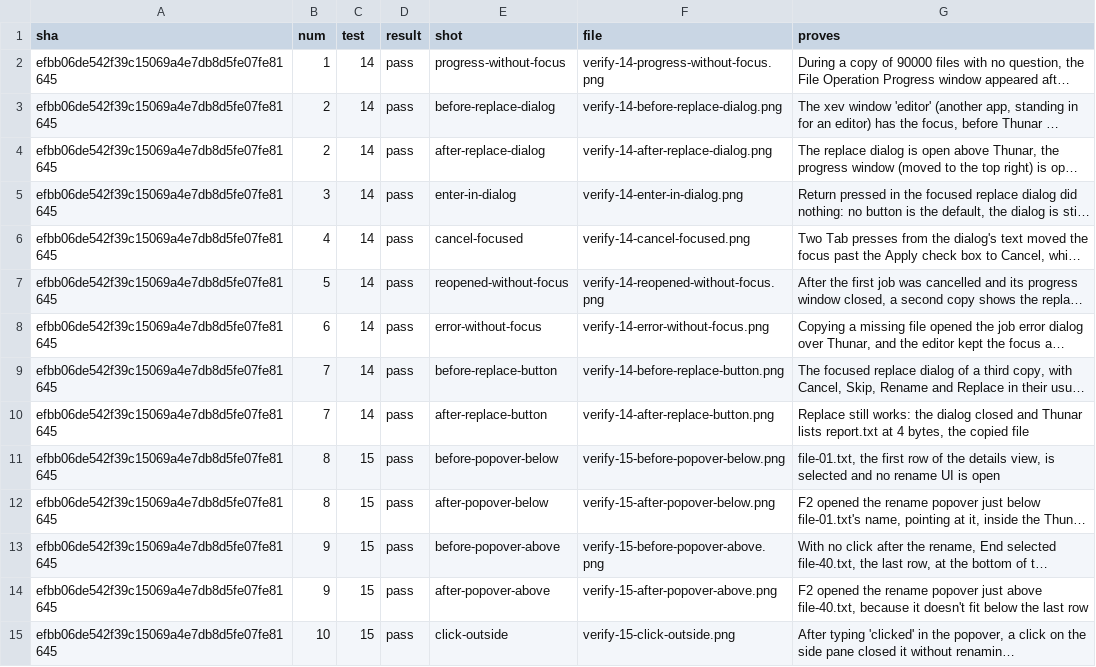
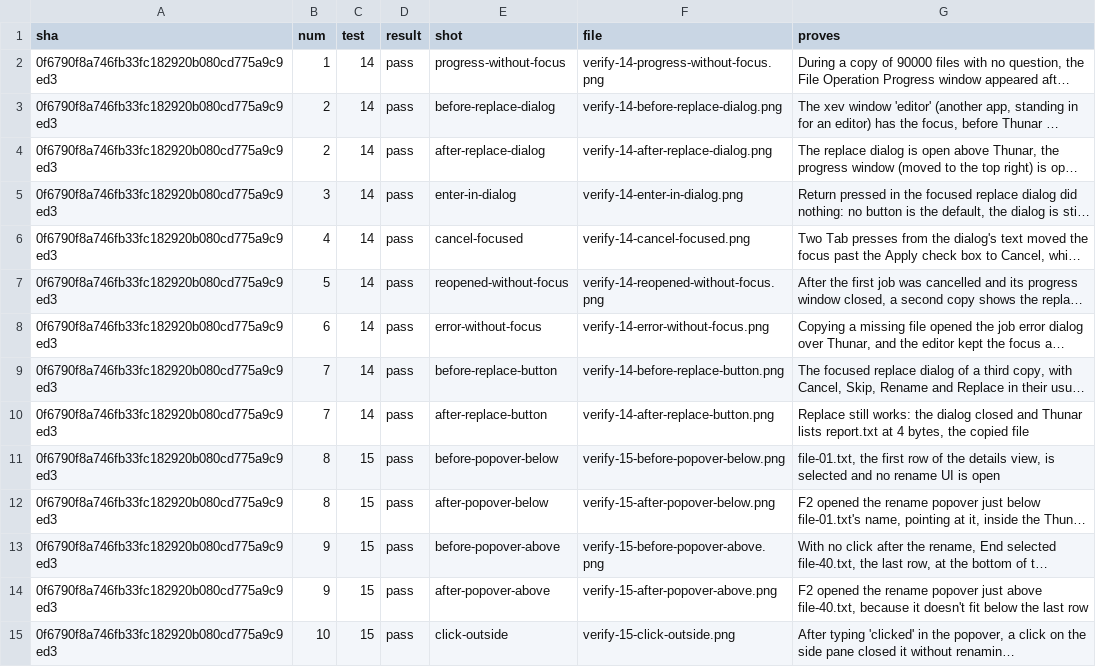
Before and after one commit to alexhu98/thunar, a TSV file: pr-94/verify.tsv, drawn as a sheet; only a part is shown; long unchanged cells end in …; the diff covers the shown part only; the diff names each change by its address in the sheet, - before the commit and + after, or states it on an @@ line.

```diff
--- a/pr-94/verify.tsv
+++ b/pr-94/verify.tsv
-A2:A15 (sha): efbb06de542f39c15069a4e7db8d5fe07fe81645
+A2:A15 (sha): 0f6790f8a746fb33fc182920b080cd775a9c9ed3
```
Also changed, not shown: 92 edited cells elsewhere in this file.
